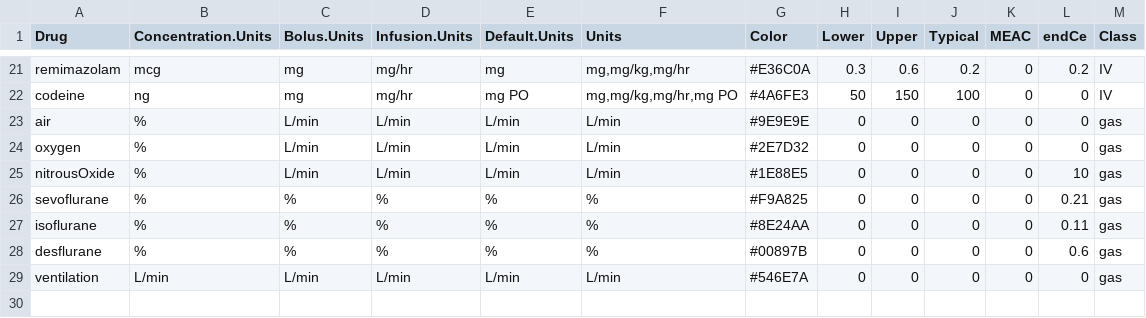
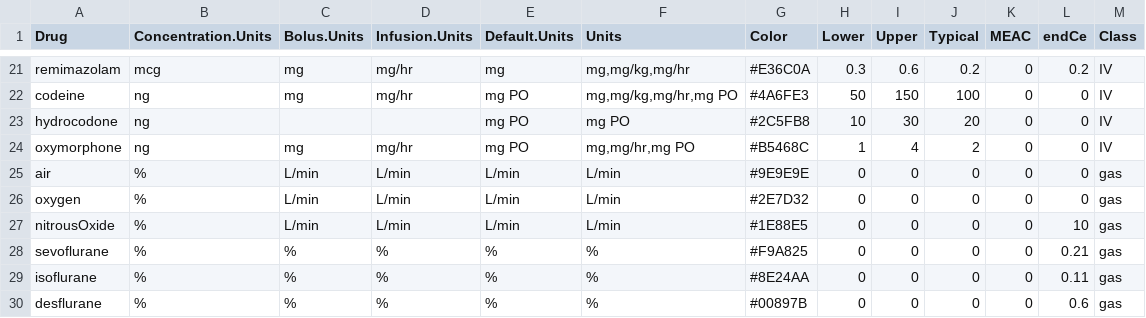
Before and after one commit to StevenLShafer/stanpumpR, a CSV file: inst/extdata/drugDefaults_global.csv, drawn as a sheet; only a part is shown, gaps mark what is left out; the shorter side is filled out with more unchanged rows.

```diff
--- a/inst/extdata/drugDefaults_global.csv
+++ b/inst/extdata/drugDefaults_global.csv
@@ -22,2 +22,4 @@ remimazolam,mcg,mg,mg/hr,mg,"mg,mg/kg,mg/hr",#E36C0A,0.3,0.6,0.2,0,0.2,IV
 codeine,ng,mg,mg/hr,mg PO,"mg,mg/kg,mg/hr,mg PO",#4A6FE3,50,150,100,0,0,IV
+hydrocodone,ng,,,mg PO,mg PO,#2C5FB8,10,30,20,0,0,IV
+oxymorphone,ng,mg,mg/hr,mg PO,"mg,mg/hr,mg PO",#B5468C,1,4,2,0,0,IV
 air,%,L/min,L/min,L/min,"L/min",#9E9E9E,0,0,0,0,0,gas
```
Also changed, not shown: 13 other files.
